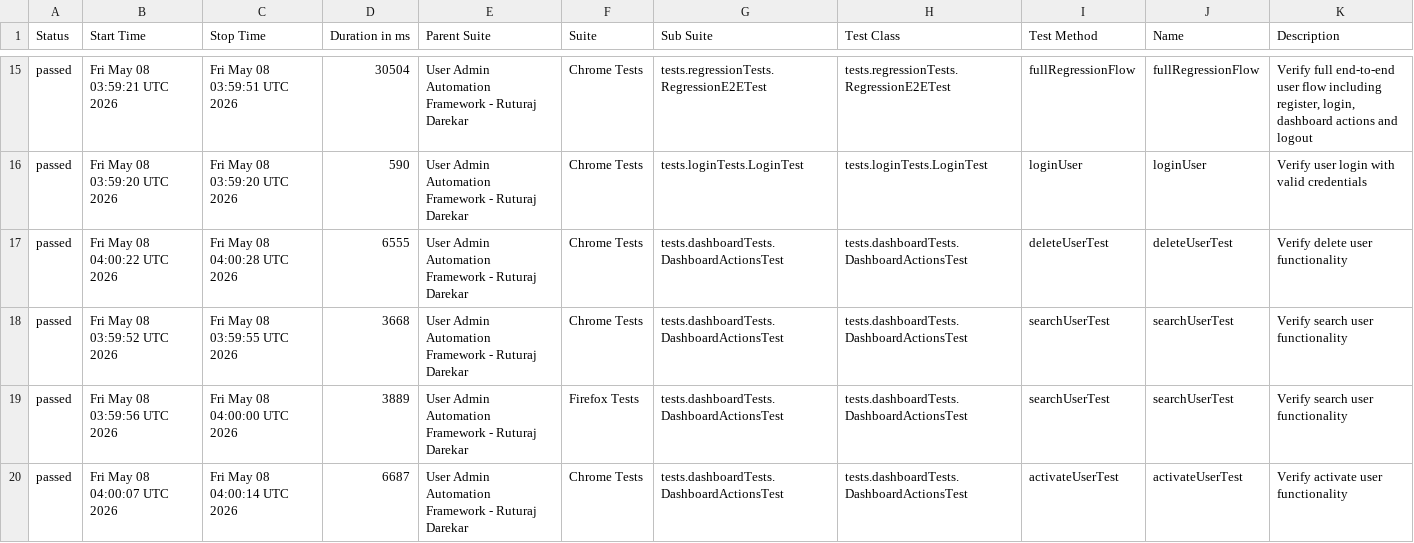
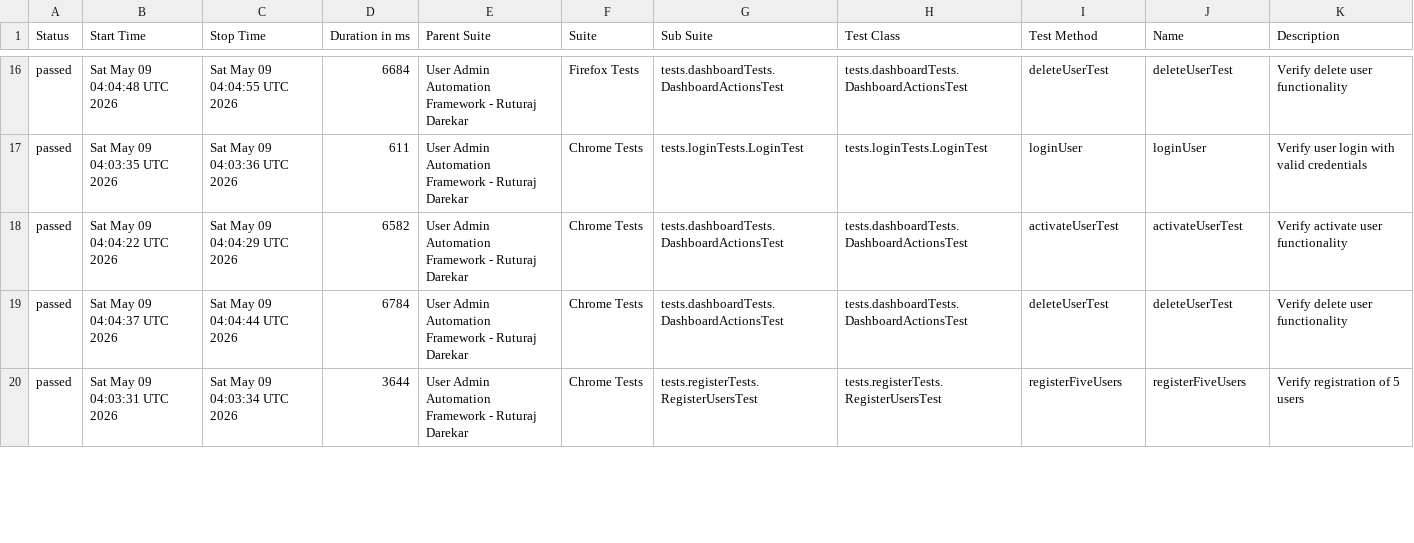
Before and after one commit to Ruturaj0861/user-admin-automation, a CSV file: data/suites.csv, drawn as a sheet; only a part is shown, gaps mark what is left out; the diff covers the shown part only.

```diff
--- a/data/suites.csv
+++ b/data/suites.csv
@@ -15,6 +16,5 @@
-"passed","Fri May 08 03:59:21 UTC 2026","Fri May 08 03:59:51 UTC 2026","30504","User Admin Automation Framework - Ruturaj Darekar","Chrome Tests","tests.regressionTests.RegressionE2ETest","tests.regressionTests.RegressionE2ETest","fullRegressionFlow","fullRegressionFlow","Verify full end-to-end user flow including register, login, dashboard actions and logout"
-"passed","Fri May 08 03:59:20 UTC 2026","Fri May 08 03:59:20 UTC 2026","590","User Admin Automation Framework - Ruturaj Darekar","Chrome Tests","tests.loginTests.LoginTest","tests.loginTests.LoginTest","loginUser","loginUser","Verify user login with valid credentials"
-"passed","Fri May 08 04:00:22 UTC 2026","Fri May 08 04:00:28 UTC 2026","6555","User Admin Automation Framework - Ruturaj Darekar","Chrome Tests","tests.dashboardTests.DashboardActionsTest","tests.dashboardTests.DashboardActionsTest","deleteUserTest","deleteUserTest","Verify delete user functionality"
-"passed","Fri May 08 03:59:52 UTC 2026","Fri May 08 03:59:55 UTC 2026","3668","User Admin Automation Framework - Ruturaj Darekar","Chrome Tests","tests.dashboardTests.DashboardActionsTest","tests.dashboardTests.DashboardActionsTest","searchUserTest","searchUserTest","Verify search user functionality"
-"passed","Fri May 08 03:59:56 UTC 2026","Fri May 08 04:00:00 UTC 2026","3889","User Admin Automation Framework - Ruturaj Darekar","Firefox Tests","tests.dashboardTests.DashboardActionsTest","tests.dashboardTests.DashboardActionsTest","searchUserTest","searchUserTest","Verify search user functionality"
-"passed","Fri May 08 04:00:07 UTC 2026","Fri May 08 04:00:14 UTC 2026","6687","User Admin Automation Framework - Ruturaj Darekar","Chrome Tests","tests.dashboardTests.DashboardActionsTest","tests.dashboardTests.DashboardActionsTest","activateUserTest","activateUserTest","Verify activate user functionality"
+"passed","Sat May 09 04:04:48 UTC 2026","Sat May 09 04:04:55 UTC 2026","6684","User Admin Automation Framework - Ruturaj Darekar","Firefox Tests","tests.dashboardTests.DashboardActionsTest","tests.dashboardTests.DashboardActionsTest","deleteUserTest","deleteUserTest","Verify delete user functionality"
+"passed","Sat May 09 04:03:35 UTC 2026","Sat May 09 04:03:36 UTC 2026","611","User Admin Automation Framework - Ruturaj Darekar","Chrome Tests","tests.loginTests.LoginTest","tests.loginTests.LoginTest","loginUser","loginUser","Verify user login with valid credentials"
+"passed","Sat May 09 04:04:22 UTC 2026","Sat May 09 04:04:29 UTC 2026","6582","User Admin Automation Framework - Ruturaj Darekar","Chrome Tests","tests.dashboardTests.DashboardActionsTest","tests.dashboardTests.DashboardActionsTest","activateUserTest","activateUserTest","Verify activate user functionality"
+"passed","Sat May 09 04:04:37 UTC 2026","Sat May 09 04:04:44 UTC 2026","6784","User Admin Automation Framework - Ruturaj Darekar","Chrome Tests","tests.dashboardTests.DashboardActionsTest","tests.dashboardTests.DashboardActionsTest","deleteUserTest","deleteUserTest","Verify delete user functionality"
+"passed","Sat May 09 04:03:31 UTC 2026","Sat May 09 04:03:34 UTC 2026","3644","User Admin Automation Framework - Ruturaj Darekar","Chrome Tests","tests.registerTests.RegisterUsersTest","tests.registerTests.RegisterUsersTest","registerFiveUsers","registerFiveUsers","Verify registration of 5 users"
```
Also changed, not shown: 3 added rows, 2 removed rows and 58 edited cells elsewhere in this file, data/behaviors.csv, 54 other files.
